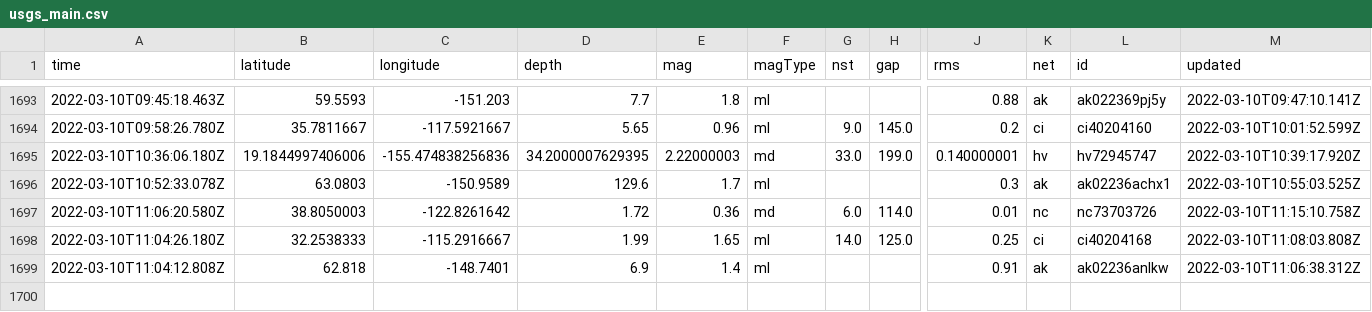
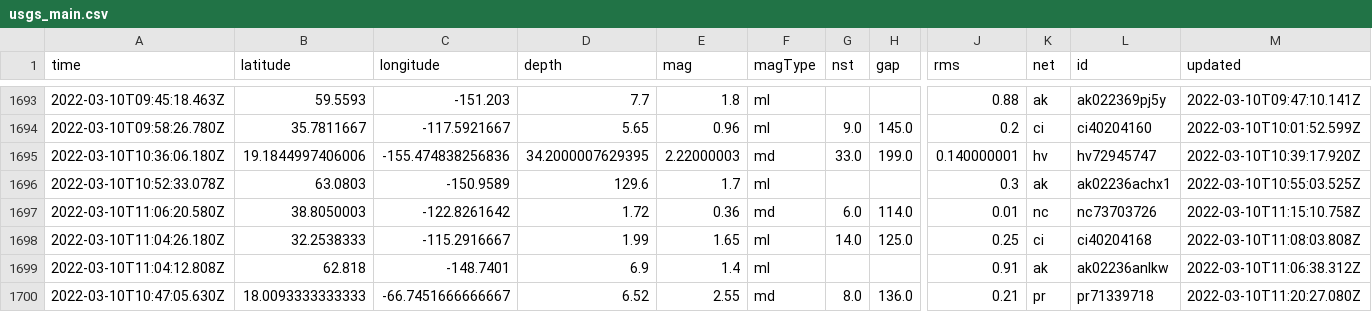
Before and after one commit to profrobwells/nicar22-github-actions, a CSV file: usgs_main.csv, drawn as a sheet; only a part is shown, gaps mark what is left out; rows hold the shown columns only; the diff names each change by its address in the sheet, - before the commit and + after, or states it on an @@ line.

```diff
--- a/usgs_main.csv
+++ b/usgs_main.csv
+row 1700: 2022-03-10T10:47:05.630Z | 18.0093333333333 | -66.7451666666667 | 6.52 | 2.55 | md | 8.0 | 136.0 | 0.21 | pr | pr71339718 | 2022-03-10T11:20:27.080Z
```
Also changed, not shown: usgs_current.csv.
